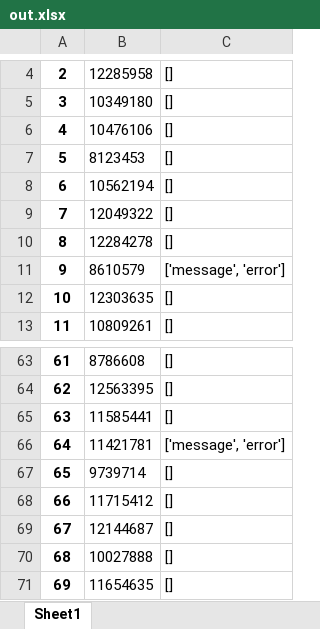
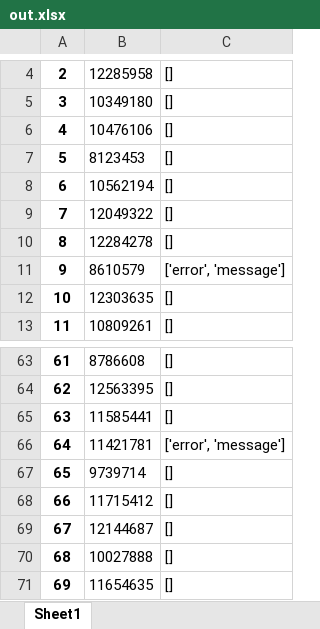
Before and after one commit to masoudyeganeh/APITest, an Excel workbook: out.xlsx, sheet Sheet1, drawn as a sheet; only a part is shown, gaps mark what is left out; values as stored, in another font and other column widths than the file's, no borders; the diff names each change by its address in the sheet, - before the commit and + after, or states it on an @@ line.

```diff
--- a/out.xlsx (sheet Sheet1)
+++ b/out.xlsx (sheet Sheet1)
-C11: ['message', 'error']
+C11: ['error', 'message']
-C66: ['message', 'error']
+C66: ['error', 'message']
```
Also changed, not shown: 3 other files.
